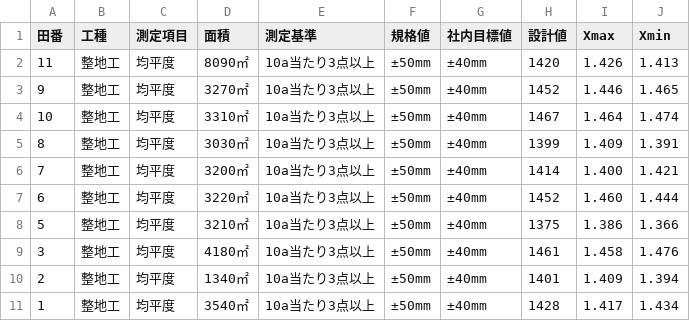
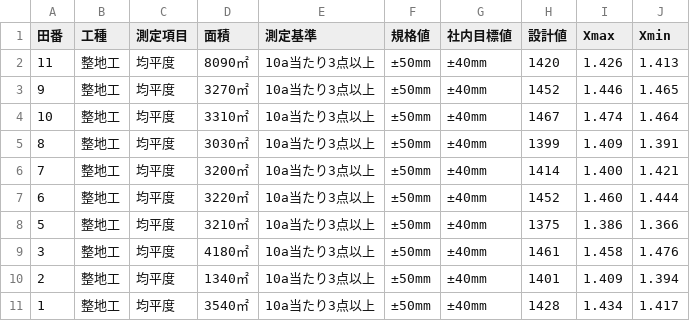
Before and after one commit to OpOpWell/annko, a CSV file: zzz/測定情報.csv, drawn as a sheet.

```diff
--- a/zzz/測定情報.csv
+++ b/zzz/測定情報.csv
@@ -3,3 +3,3 @@
 9,整地工,均平度,3270㎡,10a当たり3点以上,±50mm,±40mm,1452,1.446,1.465
-10,整地工,均平度,3310㎡,10a当たり3点以上,±50mm,±40mm,1467,1.464,1.474
+10,整地工,均平度,3310㎡,10a当たり3点以上,±50mm,±40mm,1467,1.474,1.464
 8,整地工,均平度,3030㎡,10a当たり3点以上,±50mm,±40mm,1399,1.409,1.391
@@ -10,2 +10,2 @@
 2,整地工,均平度,1340㎡,10a当たり3点以上,±50mm,±40mm,1401,1.409,1.394
-1,整地工,均平度,3540㎡,10a当たり3点以上,±50mm,±40mm,1428,1.417,1.434
+1,整地工,均平度,3540㎡,10a当たり3点以上,±50mm,±40mm,1428,1.434,1.417
```
Also changed, not shown: zzz/田番5.csv, 3 other files.
